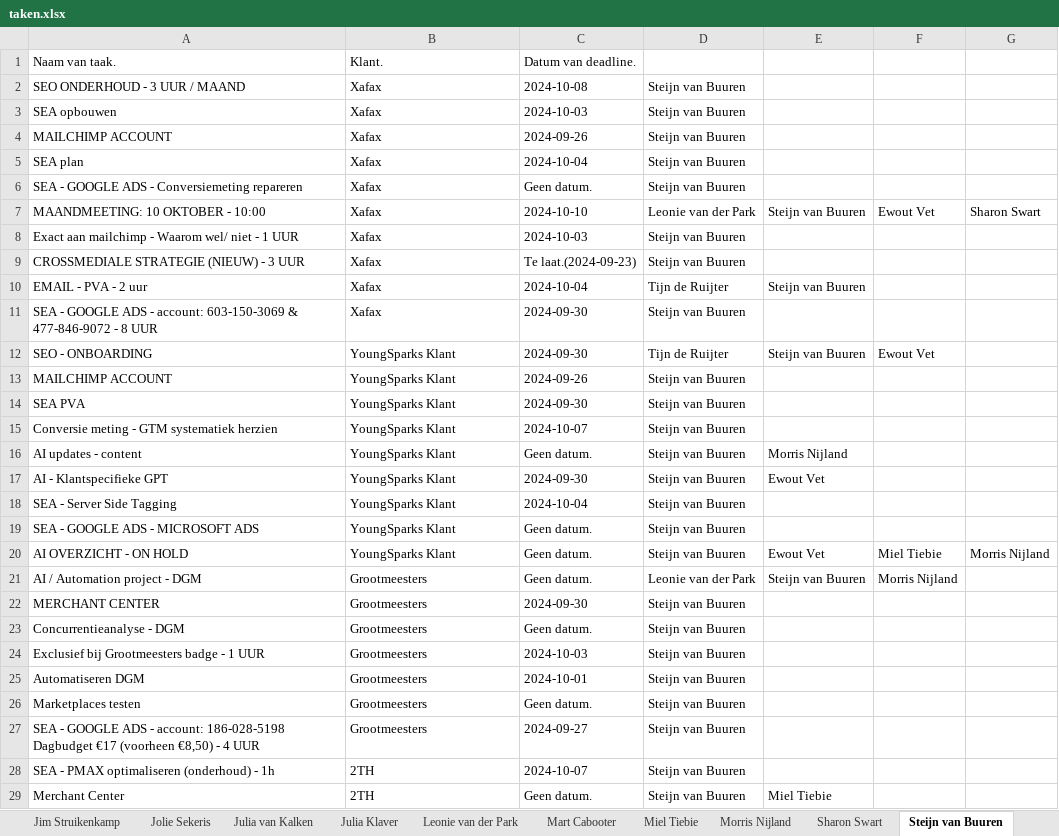
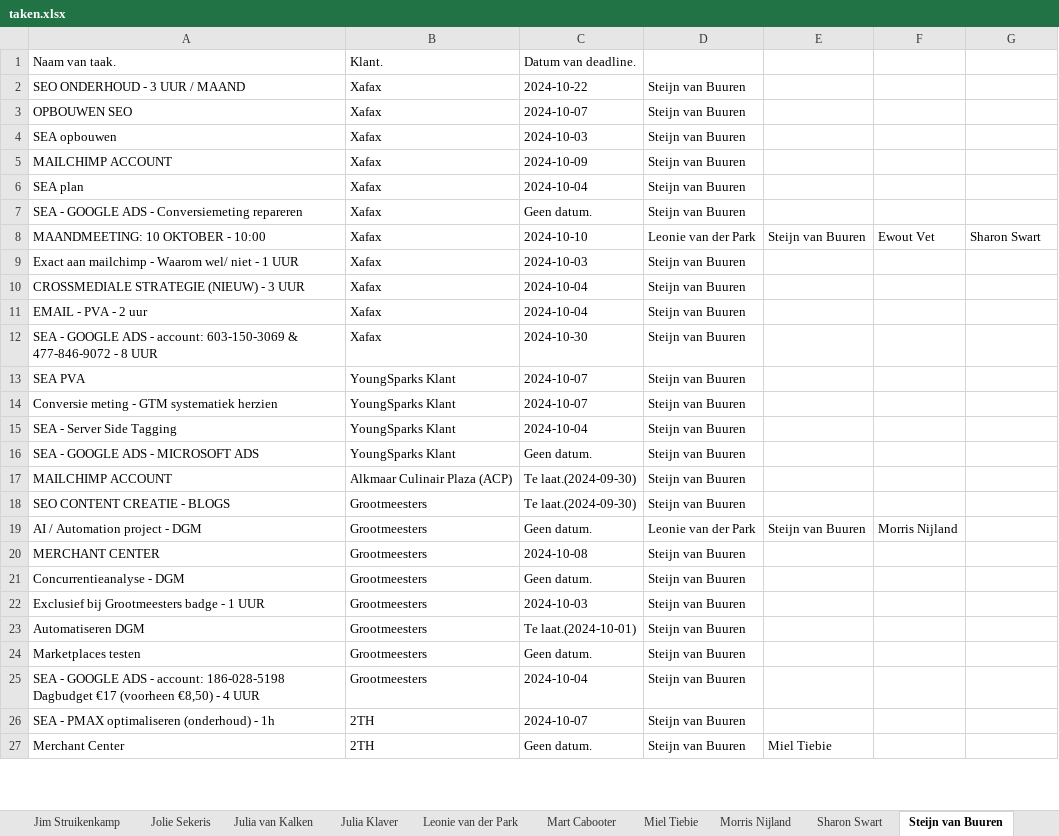
Before and after one commit to MorrisNijland3/YoungSparks, an Excel workbook: frontend/taken.xlsx, sheet Steijn van Buuren, drawn as a sheet; only a part is shown; values as stored, in another font and other column widths than the file's, no borders; removed rows and columns are numbered as before the commit, all else as after; the diff covers the shown part only; the diff names each change by its address in the sheet, - before the commit and + after, or states it on an @@ line.

```diff
--- a/frontend/taken.xlsx (sheet Steijn van Buuren)
+++ b/frontend/taken.xlsx (sheet Steijn van Buuren)
-C2: 2024-10-08
+C2: 2024-10-22
+row 3: OPBOUWEN SEO | Xafax | 2024-10-07 | Steijn van Buuren
-C5: 2024-09-26
+C5: 2024-10-09
-C10: Te laat.(2024-09-23)
+C10: 2024-10-04
-D11: Tijn de Ruijter
+D11: Steijn van Buuren
-E11: Steijn van Buuren
+E11: (empty)
-C12: 2024-09-30
+C12: 2024-10-30
-row 12: SEO - ONBOARDING | YoungSparks Klant | 2024-09-30 | Tijn de Ruijter | Steijn van Buuren | Ewout Vet
-row 13: MAILCHIMP ACCOUNT | YoungSparks Klant | 2024-09-26 | Steijn van Buuren
-C13: 2024-09-30
+C13: 2024-10-07
-row 16: AI updates - content | YoungSparks Klant | Geen datum. | Steijn van Buuren | Morris Nijland
-row 17: AI - Klantspecifieke GPT | YoungSparks Klant | 2024-09-30 | Steijn van Buuren | Ewout Vet
-row 20: AI OVERZICHT - ON HOLD | YoungSparks Klant | Geen datum. | Steijn van Buuren | Ewout Vet | Miel Tiebie | Morris Nijland
+row 17: MAILCHIMP ACCOUNT | Alkmaar Culinair Plaza (ACP) | Te laat.(2024-09-30) | Steijn van Buuren
+row 18: SEO CONTENT CREATIE - BLOGS | Grootmeesters | Te laat.(2024-09-30) | Steijn van Buuren
-C20: 2024-09-30
+C20: 2024-10-08
-C23: 2024-10-01
+C23: Te laat.(2024-10-01)
-C25: 2024-09-27
+C25: 2024-10-04
```
Also changed, not shown: 5 added rows, 3 removed rows and 29 edited cells elsewhere in this sheet, sheet Miel Tiebie, sheet Sharon Swart, sheet Leonie van der Park, sheet Ewout Vet, sheet Julia van Kalken, sheet Amber Schouten, 8 more sheets, other sheet tabs, 7 other files.
